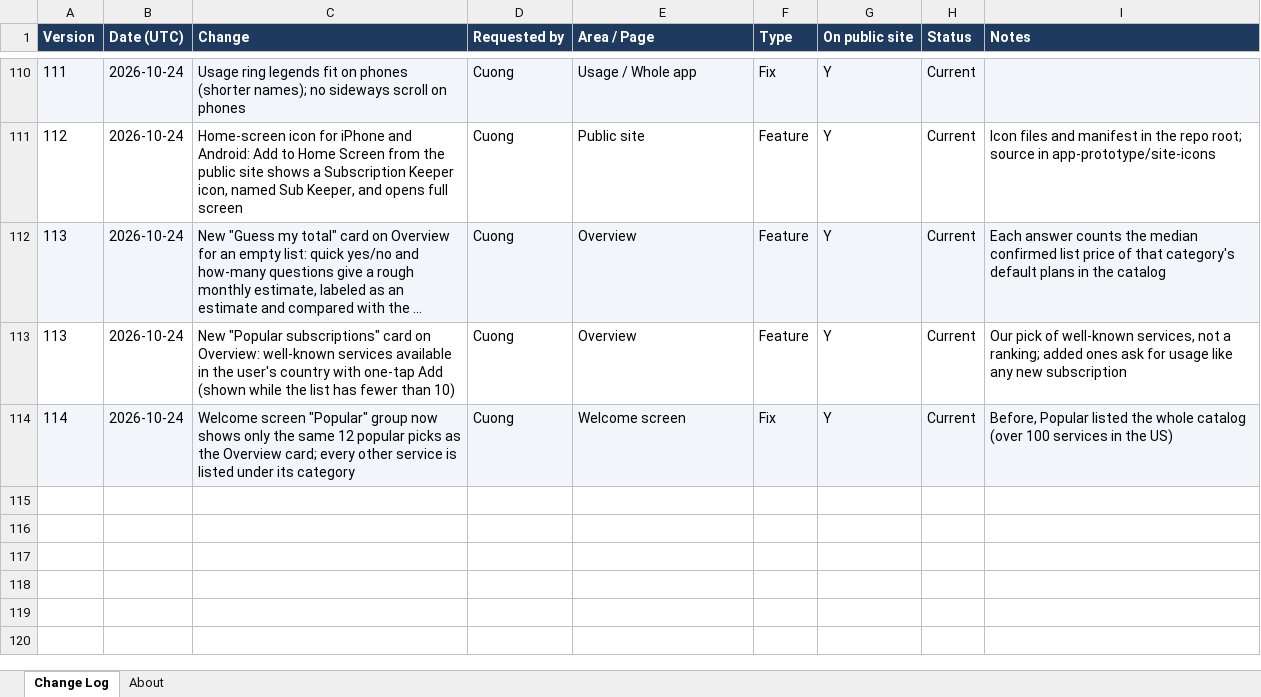
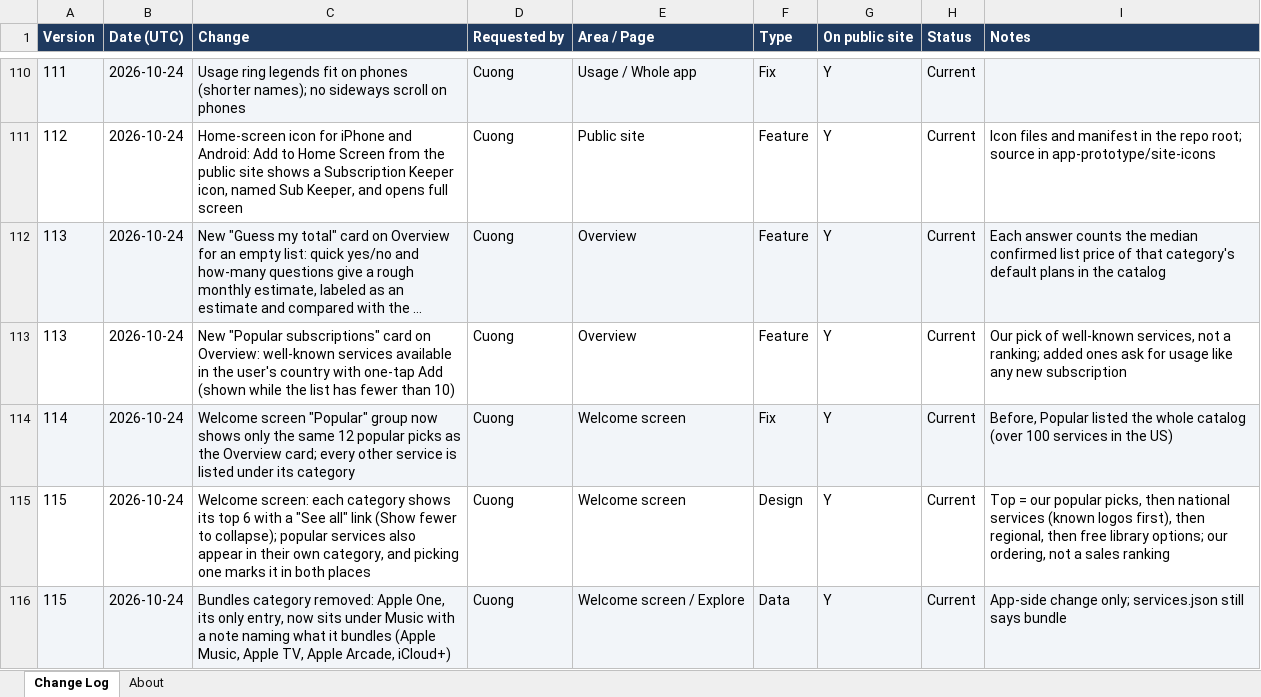
Before and after one commit to cquach1004/Subscription-keeper, an Excel workbook: changelog/change-log.xlsx, sheet Change Log, drawn as a sheet; only a part is shown, gaps mark what is left out; long unchanged cells end in …; values as stored, in another font and other column widths than the file's, no borders; the diff names each change by its address in the sheet, - before the commit and + after, or states it on an @@ line.

```diff
--- a/changelog/change-log.xlsx (sheet Change Log)
+++ b/changelog/change-log.xlsx (sheet Change Log)
+row 115: 115 | 2026-10-24 | Welcome screen: each category shows its top 6 with a "See all" link (Show fewer to collapse); popular services also appear in their own category, and picking one marks it in both places | Cuong | Welcome screen | Design | Y | Current | Top = our popular picks, then national services (known logos first), then regional, then free library options; our ordering, not a sales ranking
+row 116: 115 | 2026-10-24 | Bundles category removed: Apple One, its only entry, now sits under Music with a note naming what it bundles (Apple Music, Apple TV, Apple Arcade, iCloud+) | Cuong | Welcome screen / Explore | Data | Y | Current | App-side change only; services.json still says bundle
```
Also changed, not shown: 4 other files.
